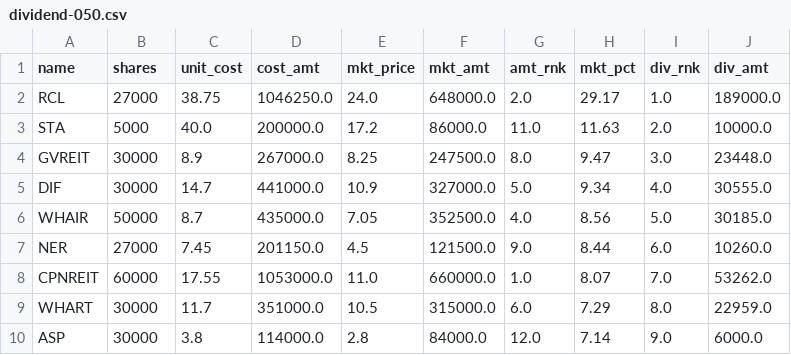
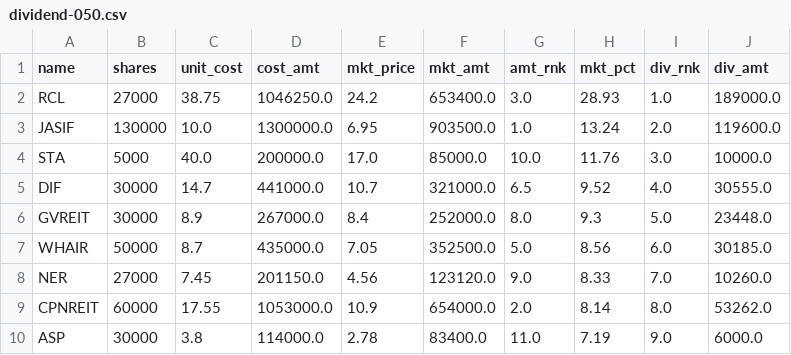
Before and after one commit to santimcs/obsidian-git-sync, a CSV file: Data/dividend-050.csv, drawn as a sheet; only a part is shown; the diff covers the shown part only.

Commit message:
vault backup: 2023-07-15 15:18:30

```diff
--- a/Data/dividend-050.csv
+++ b/Data/dividend-050.csv
@@ -1,10 +1,10 @@
 name,shares,unit_cost,cost_amt,mkt_price,mkt_amt,amt_rnk,mkt_pct,div_rnk,div_amt
-RCL,27000,38.75,1046250.0,24.0,648000.0,2.0,29.17,1.0,189000.0
-STA,5000,40.0,200000.0,17.2,86000.0,11.0,11.63,2.0,10000.0
-GVREIT,30000,8.9,267000.0,8.25,247500.0,8.0,9.47,3.0,23448.0
-DIF,30000,14.7,441000.0,10.9,327000.0,5.0,9.34,4.0,30555.0
-WHAIR,50000,8.7,435000.0,7.05,352500.0,4.0,8.56,5.0,30185.0
-NER,27000,7.45,201150.0,4.5,121500.0,9.0,8.44,6.0,10260.0
-CPNREIT,60000,17.55,1053000.0,11.0,660000.0,1.0,8.07,7.0,53262.0
-WHART,30000,11.7,351000.0,10.5,315000.0,6.0,7.29,8.0,22959.0
-ASP,30000,3.8,114000.0,2.8,84000.0,12.0,7.14,9.0,6000.0
+RCL,27000,38.75,1046250.0,24.2,653400.0,3.0,28.93,1.0,189000.0
+JASIF,130000,10.0,1300000.0,6.95,903500.0,1.0,13.24,2.0,119600.0
+STA,5000,40.0,200000.0,17.0,85000.0,10.0,11.76,3.0,10000.0
+DIF,30000,14.7,441000.0,10.7,321000.0,6.5,9.52,4.0,30555.0
+GVREIT,30000,8.9,267000.0,8.4,252000.0,8.0,9.3,5.0,23448.0
+WHAIR,50000,8.7,435000.0,7.05,352500.0,5.0,8.56,6.0,30185.0
+NER,27000,7.45,201150.0,4.56,123120.0,9.0,8.33,7.0,10260.0
+CPNREIT,60000,17.55,1053000.0,10.9,654000.0,2.0,8.14,8.0,53262.0
+ASP,30000,3.8,114000.0,2.78,83400.0,11.0,7.19,9.0,6000.0
```
Also changed, not shown: 1 added row, 2 removed rows and 7 edited cells elsewhere in this file.
